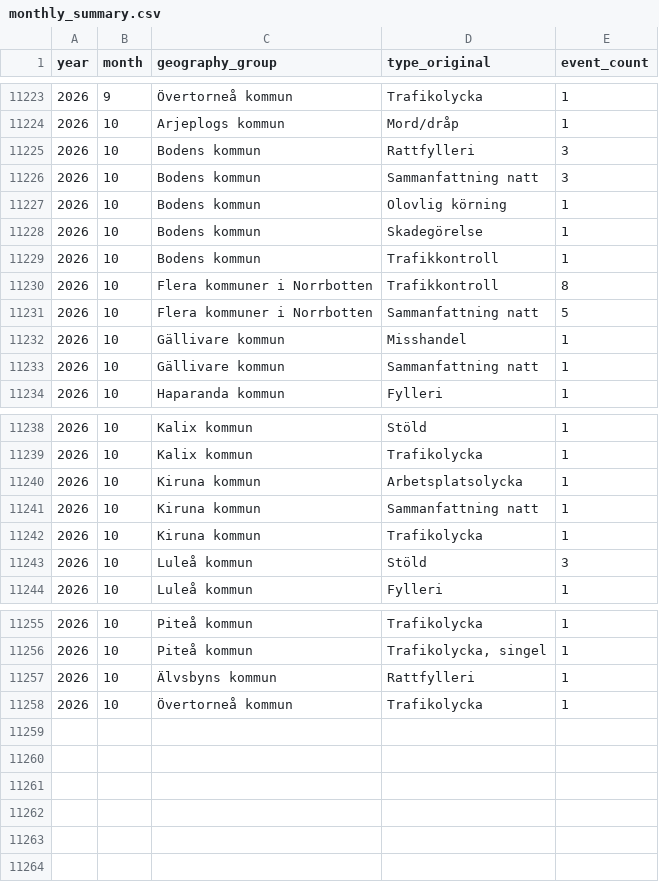
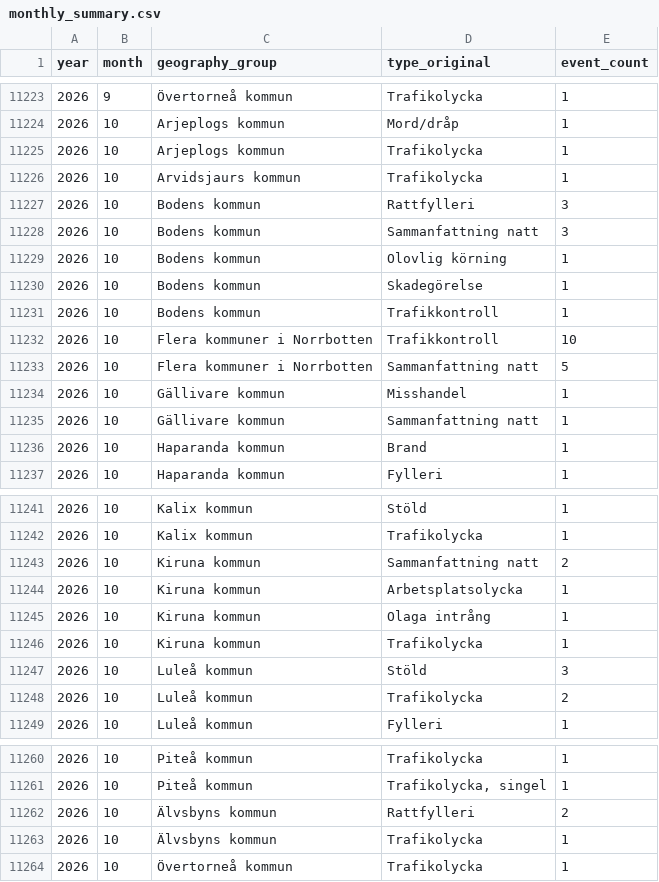
Before and after one commit to Lulea-statistik/Lulea-polishandelser, a CSV file: data/monthly_summary.csv, drawn as a sheet; only a part is shown, gaps mark what is left out.

```diff
--- a/data/monthly_summary.csv
+++ b/data/monthly_summary.csv
@@ -11224,2 +11224,4 @@ year,month,geography_group,type_original,event_count
 2026,10,Arjeplogs kommun,Mord/dråp,1
+2026,10,Arjeplogs kommun,Trafikolycka,1
+2026,10,Arvidsjaurs kommun,Trafikolycka,1
 2026,10,Bodens kommun,Rattfylleri,3
@@ -11229,3 +11231,3 @@ year,month,geography_group,type_original,event_count
 2026,10,Bodens kommun,Trafikkontroll,1
-2026,10,Flera kommuner i Norrbotten,Trafikkontroll,8
+2026,10,Flera kommuner i Norrbotten,Trafikkontroll,10
 2026,10,Flera kommuner i Norrbotten,Sammanfattning natt,5
@@ -11233,2 +11235,3 @@ year,month,geography_group,type_original,event_count
 2026,10,Gällivare kommun,Sammanfattning natt,1
+2026,10,Haparanda kommun,Brand,1
 2026,10,Haparanda kommun,Fylleri,1
@@ -11239,6 +11242,8 @@ year,month,geography_group,type_original,event_count
 2026,10,Kalix kommun,Trafikolycka,1
+2026,10,Kiruna kommun,Sammanfattning natt,2
 2026,10,Kiruna kommun,Arbetsplatsolycka,1
-2026,10,Kiruna kommun,Sammanfattning natt,1
+2026,10,Kiruna kommun,Olaga intrång,1
 2026,10,Kiruna kommun,Trafikolycka,1
 2026,10,Luleå kommun,Stöld,3
+2026,10,Luleå kommun,Trafikolycka,2
 2026,10,Luleå kommun,Fylleri,1
@@ -11256,3 +11261,4 @@ year,month,geography_group,type_original,event_count
 2026,10,Piteå kommun,"Trafikolycka,  singel",1
-2026,10,Älvsbyns kommun,Rattfylleri,1
+2026,10,Älvsbyns kommun,Rattfylleri,2
+2026,10,Älvsbyns kommun,Trafikolycka,1
 2026,10,Övertorneå kommun,Trafikolycka,1
```
Also changed, not shown: data/expanded_monthly_summary.csv, data/weekday_period_observations.csv, 18 other files.
